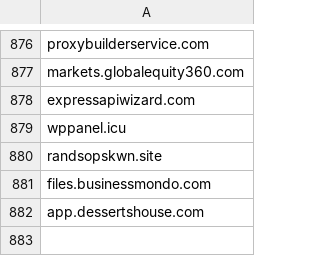
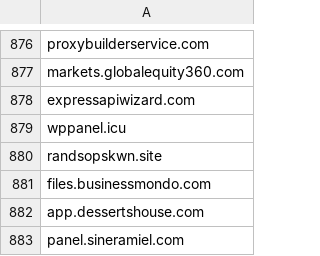
Before and after one commit to giroot/ThreatBeacon, a CSV file: SocGholish/DomainNewLine.csv, drawn as a sheet; only a part is shown, gaps mark what is left out; the diff names each change by its address in the sheet, - before the commit and + after, or states it on an @@ line.

Commit message:
upload csv

```diff
--- a/SocGholish/DomainNewLine.csv
+++ b/SocGholish/DomainNewLine.csv
+row 883: panel.sineramiel.com
```
